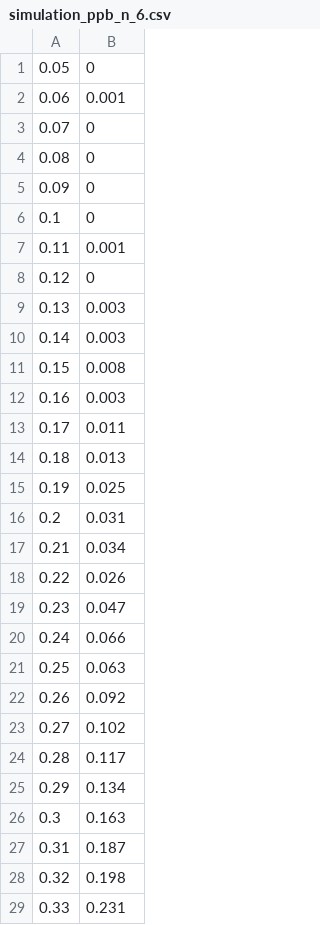
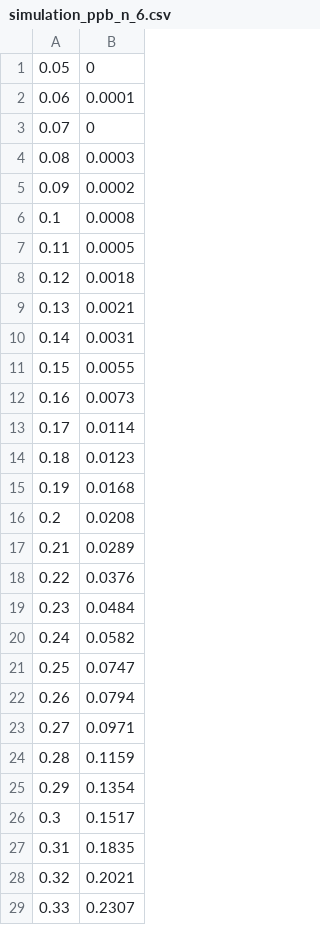
Before and after one commit to ilithiofobik/aa2023, a CSV file: lab4/data/simulation_ppb_n_6.csv, drawn as a sheet; only a part is shown; the diff covers the shown part only.

```diff
--- a/lab4/data/simulation_ppb_n_6.csv
+++ b/lab4/data/simulation_ppb_n_6.csv
@@ -1,29 +1,29 @@
 0.05;0
-0.06;0.001
+0.06;0.0001
 0.07;0
-0.08;0
-0.09;0
-0.1;0
-0.11;0.001
-0.12;0
-0.13;0.003
-0.14;0.003
-0.15;0.008
-0.16;0.003
-0.17;0.011
-0.18;0.013
-0.19;0.025
-0.2;0.031
-0.21;0.034
-0.22;0.026
-0.23;0.047
-0.24;0.066
-0.25;0.063
-0.26;0.092
-0.27;0.102
-0.28;0.117
-0.29;0.134
-0.3;0.163
-0.31;0.187
-0.32;0.198
-0.33;0.231
+0.08;0.0003
+0.09;0.0002
+0.1;0.0008
+0.11;0.0005
+0.12;0.0018
+0.13;0.0021
+0.14;0.0031
+0.15;0.0055
+0.16;0.0073
+0.17;0.0114
+0.18;0.0123
+0.19;0.0168
+0.2;0.0208
+0.21;0.0289
+0.22;0.0376
+0.23;0.0484
+0.24;0.0582
+0.25;0.0747
+0.26;0.0794
+0.27;0.0971
+0.28;0.1159
+0.29;0.1354
+0.3;0.1517
+0.31;0.1835
+0.32;0.2021
+0.33;0.2307
```
Also changed, not shown: 12 edited cells elsewhere in this file, lab4/data/grunspan_ppb_n_48.csv, lab4/data/nakamoto_ppb_n_12.csv, 31 other files.
